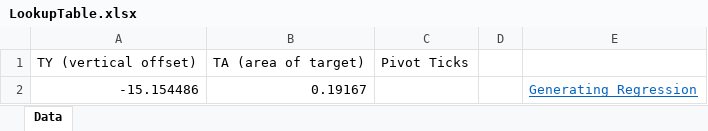
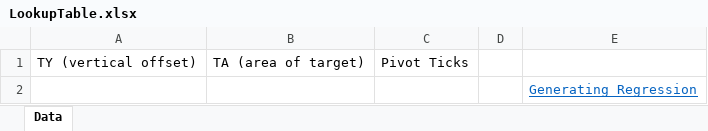
Before and after one commit to Metal-Crusaders/CrescendoCode2024, an Excel workbook: LookupTable.xlsx, sheet Data, drawn as a sheet; values as stored, in another font and other column widths than the file's, no borders; table styles not drawn; removed rows and columns are numbered as before the commit, all else as after; the diff names each change by its address in the sheet, - before the commit and + after, or states it on an @@ line.

```diff
--- a/LookupTable.xlsx (sheet Data)
+++ b/LookupTable.xlsx (sheet Data)
-row 2: -15.154486 | 0.19167 |  |  | Generating Regression
+row 2:  |  |  |  | Generating Regression
```
Also changed, not shown: 22 other files.
